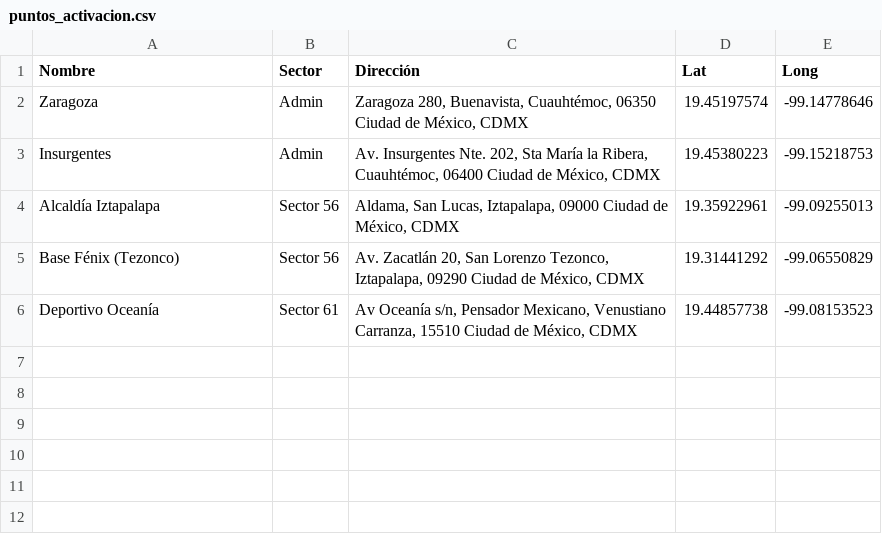
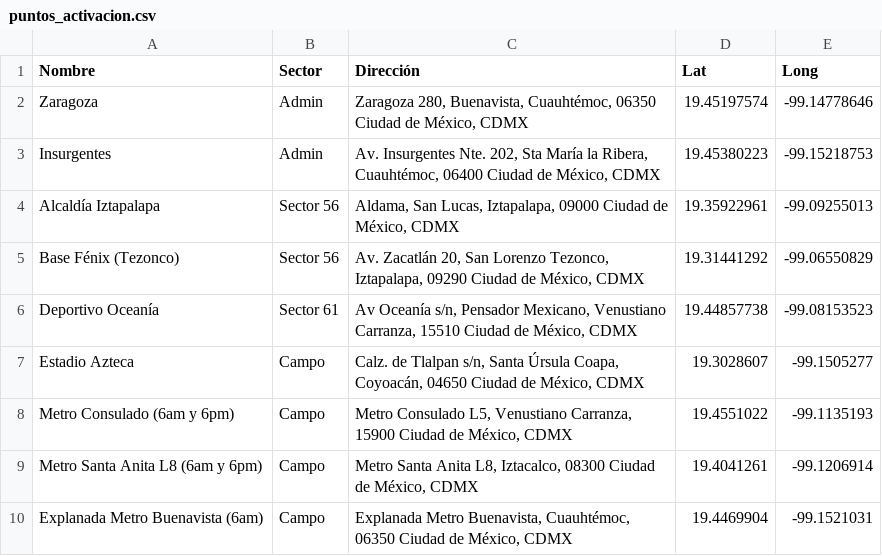
Before and after one commit to BizneMX/bizne-mapa-marketplace, a CSV file: data/puntos_activacion.csv, drawn as a sheet; the diff names each change by its address in the sheet, - before the commit and + after, or states it on an @@ line.

Commit message:
feat: 4 nuevos puntos de activación (Azteca, Consulado, Santa Anita, Buenavista)

```diff
--- a/data/puntos_activacion.csv
+++ b/data/puntos_activacion.csv
+row 7: Estadio Azteca | Campo | Calz. de Tlalpan s/n, Santa Úrsula Coapa, Coyoacán, 04650 Ciudad de México, CDMX | 19.3028607 | -99.1505277
+row 8: Metro Consulado (6am y 6pm) | Campo | Metro Consulado L5, Venustiano Carranza, 15900 Ciudad de México, CDMX | 19.4551022 | -99.1135193
+row 9: Metro Santa Anita L8 (6am y 6pm) | Campo | Metro Santa Anita L8, Iztacalco, 08300 Ciudad de México, CDMX | 19.4041261 | -99.1206914
+row 10: Explanada Metro Buenavista (6am) | Campo | Explanada Metro Buenavista, Cuauhtémoc, 06350 Ciudad de México, CDMX | 19.4469904 | -99.1521031
```
